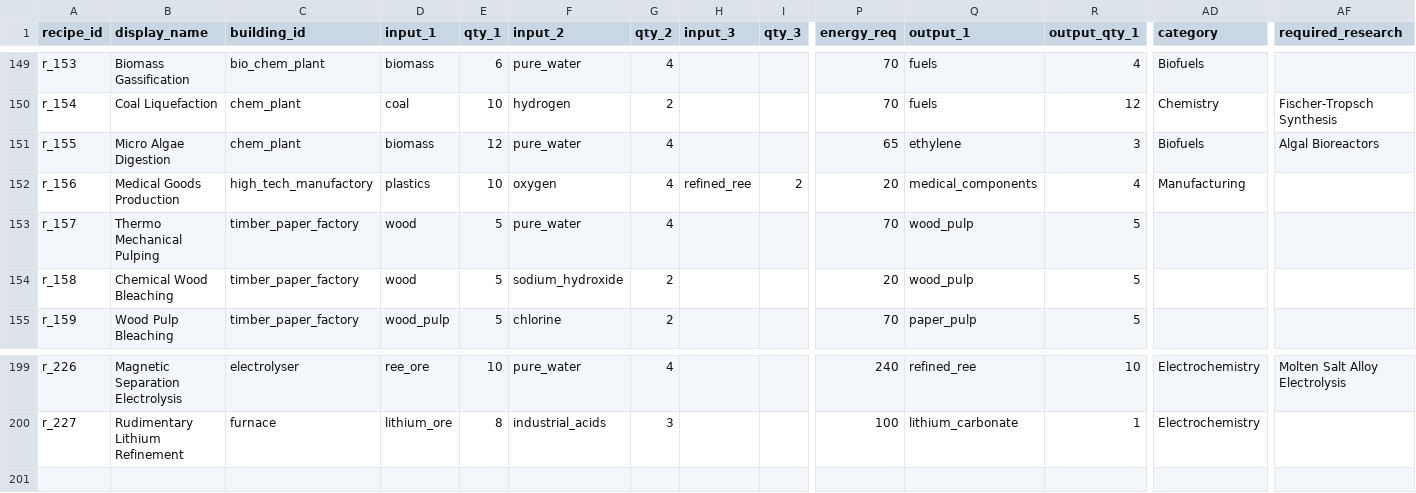
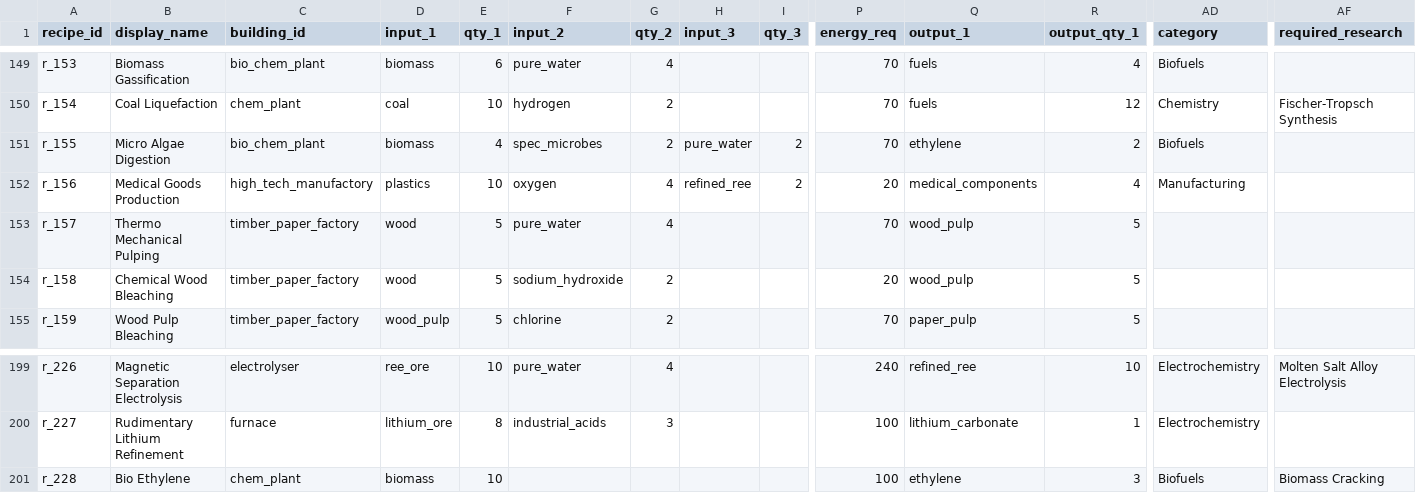
Before and after one commit to LongPigBlankets/price-of-everything, a CSV file: price-of-everything-0.1/data/recipes_all.csv, drawn as a sheet; only a part is shown, gaps mark what is left out; rows hold the shown columns only; the diff names each change by its address in the sheet, - before the commit and + after, or states it on an @@ line.

```diff
--- a/price-of-everything-0.1/data/recipes_all.csv
+++ b/price-of-everything-0.1/data/recipes_all.csv
-C151 (building_id): chem_plant
+C151 (building_id): bio_chem_plant
-E151 (qty_1): 12
+E151 (qty_1): 4
-F151 (input_2): pure_water
+F151 (input_2): spec_microbes
-G151 (qty_2): 4
+G151 (qty_2): 2
-H151 (input_3): (empty)
+H151 (input_3): pure_water
-I151 (qty_3): (empty)
+I151 (qty_3): 2
-P151 (energy_req): 65
+P151 (energy_req): 70
-R151 (output_qty_1): 3
+R151 (output_qty_1): 2
-AF151 (required_research): Algal Bioreactors
+AF151 (required_research): (empty)
+row 201: r_228 | Bio Ethylene | chem_plant | biomass | 10 |  |  |  |  | 100 | ethylene | 3 | Biofuels | Biomass Cracking
```
Also changed, not shown: price-of-everything-0.1/data/research_unlocks.csv, 4 other files.
